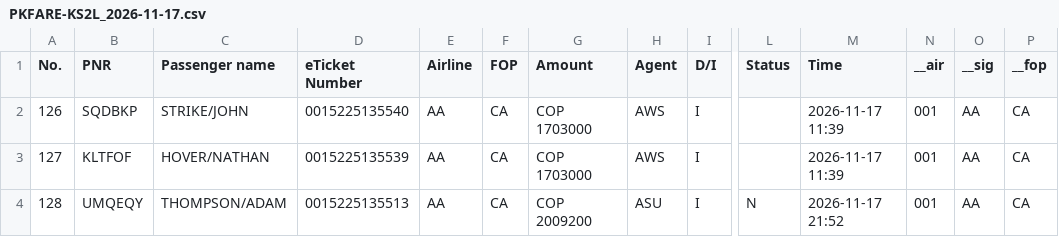
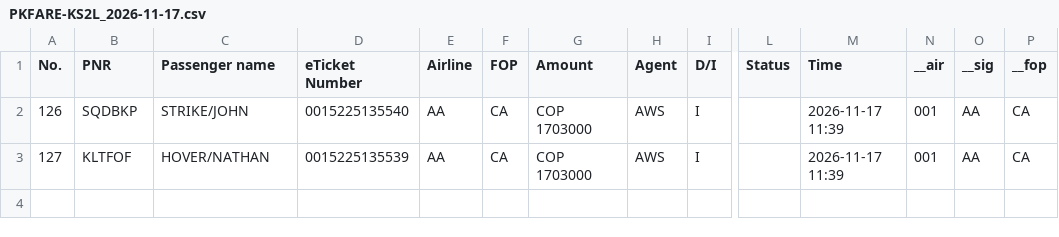
Before and after one commit to danielvergara577-debug/Informes, a CSV file: fuente/PKFARE-KS2L_2026-11-17.csv, drawn as a sheet; only a part is shown, gaps mark what is left out; rows hold the shown columns only; the diff names each change by its address in the sheet, - before the commit and + after, or states it on an @@ line.

```diff
--- a/fuente/PKFARE-KS2L_2026-11-17.csv
+++ b/fuente/PKFARE-KS2L_2026-11-17.csv
-row 4: 128 | UMQEQY | THOMPSON/ADAM | 0015225135513 | AA | CA | COP 2009200 | ASU | I | N | 2026-11-17 21:52 | 001 | AA | CA
```
Also changed, not shown: fuente/PKFARE-KS2L_2026-10-12.csv, fuente/PKFARE-KS2L_2026-10-13.csv, 7 other files.
